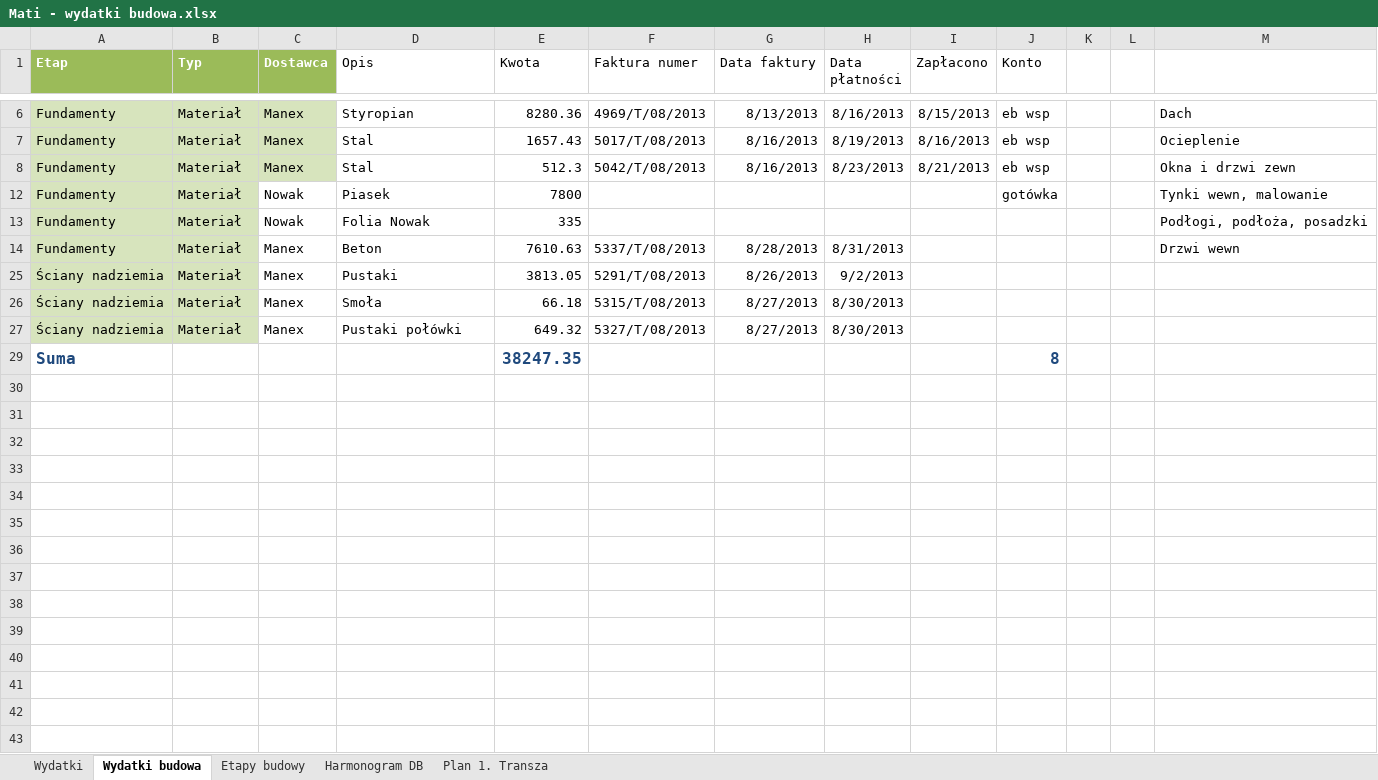
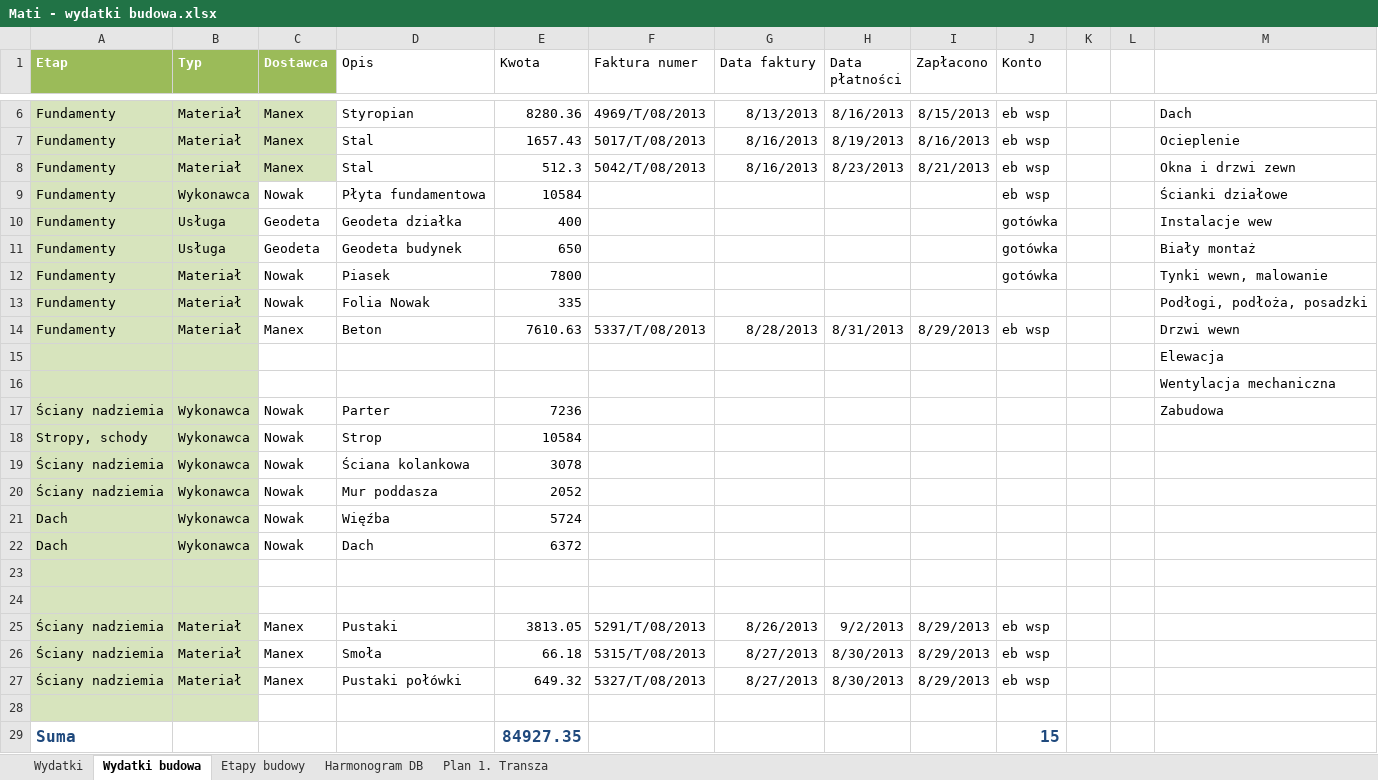
Before and after one commit to bajo2000/mati-sloncowati, an Excel workbook: plan/Mati - wydatki budowa.xlsx, sheet Wydatki budowa, drawn as a sheet; only a part is shown, gaps mark what is left out; values as stored, in another font and other column widths than the file's, no borders; table styles not drawn; the diff names each change by its address in the sheet, - before the commit and + after, or states it on an @@ line.

Commit message:
opłacenie faktur Manex

```diff
--- a/plan/Mati - wydatki budowa.xlsx (sheet Wydatki budowa)
+++ b/plan/Mati - wydatki budowa.xlsx (sheet Wydatki budowa)
@@ row 9 unhidden: Fundamenty | Wykonawca | Nowak | Płyta fundamentowa | 10584 |  |  |  |  | eb wsp |  |  | Ścianki działowe @@
@@ row 10 unhidden: Fundamenty | Usługa | Geodeta | Geodeta działka | 400 |  |  |  |  | gotówka |  |  | Instalacje wew @@
@@ row 11 unhidden: Fundamenty | Usługa | Geodeta | Geodeta budynek | 650 |  |  |  |  | gotówka |  |  | Biały montaż @@
-I14 (Zapłacono): (empty)
+I14 (Zapłacono): 8/29/2013
-J14 (Konto): (empty)
+J14 (Konto): eb wsp
@@ row 15 unhidden:  |  |  |  |  |  |  |  |  |  |  |  | Elewacja @@
@@ row 16 unhidden:  |  |  |  |  |  |  |  |  |  |  |  | Wentylacja mechaniczna @@
@@ row 17 unhidden: Ściany nadziemia | Wykonawca | Nowak | Parter | 7236 |  |  |  |  |  |  |  | Zabudowa @@
@@ row 18 unhidden: Stropy, schody | Wykonawca | Nowak | Strop | 10584 @@
@@ row 19 unhidden: Ściany nadziemia | Wykonawca | Nowak | Ściana kolankowa | 3078 @@
@@ row 20 unhidden: Ściany nadziemia | Wykonawca | Nowak | Mur poddasza | 2052 @@
@@ row 21 unhidden: Dach | Wykonawca | Nowak | Więźba | 5724 @@
@@ row 22 unhidden: Dach | Wykonawca | Nowak | Dach | 6372 @@
+row 23: (empty)
+row 24: (empty)
-I25:I27 (Zapłacono): (empty)
+I25:I27 (Zapłacono): 8/29/2013
-J25:J27 (Konto): (empty)
+J25:J27 (Konto): eb wsp
+row 28: (empty)
-E29 (Kwota): 38247.35
+E29 (Kwota): 84927.35
-J29 (Konto): 8
+J29 (Konto): 15
```
Also changed, not shown: charts or pictures.
